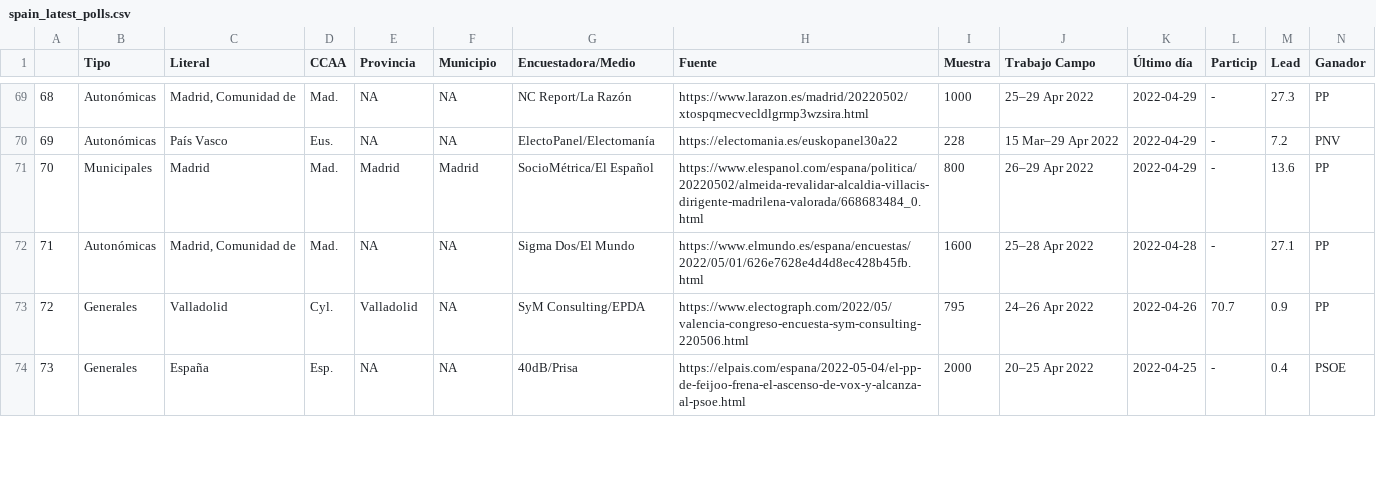
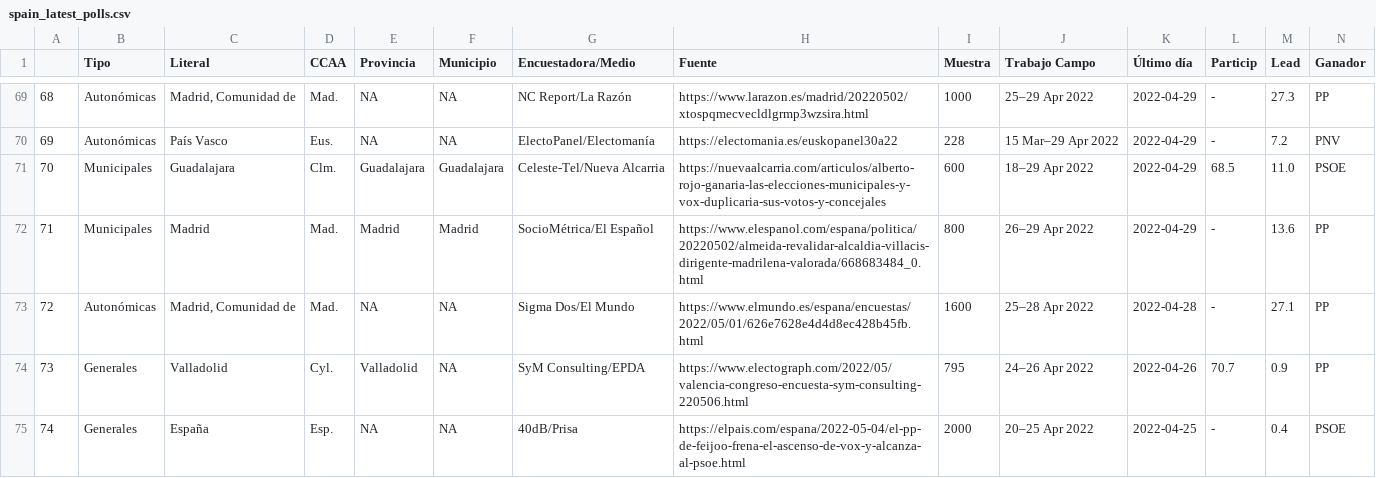
Before and after one commit to endikasatu/encuestas_esp, a CSV file: data/spain_latest_polls.csv, drawn as a sheet; only a part is shown, gaps mark what is left out; addresses are those after the commit; rows hold the shown columns only; the diff names each change by its address in the sheet, - before the commit and + after, or states it on an @@ line.

```diff
--- a/data/spain_latest_polls.csv
+++ b/data/spain_latest_polls.csv
+row 71: 70 | Municipales | Guadalajara | Clm. | Guadalajara | Guadalajara | Celeste-Tel/Nueva Alcarria | https://nuevaalcarria.com/articulos/alberto-rojo-ganaria-las-elecciones-municipales-y-vox-duplicaria-sus-votos-y-concejales | 600 | 18–29 Apr 2022 | 2022-04-29 | 68.5 | 11.0 | PSOE
@@ column A renumbered from row 72 down @@
```
Also changed, not shown: 3 other files.
